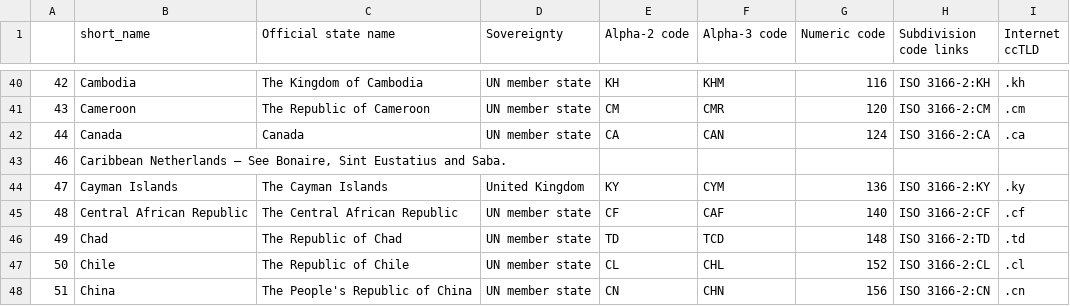
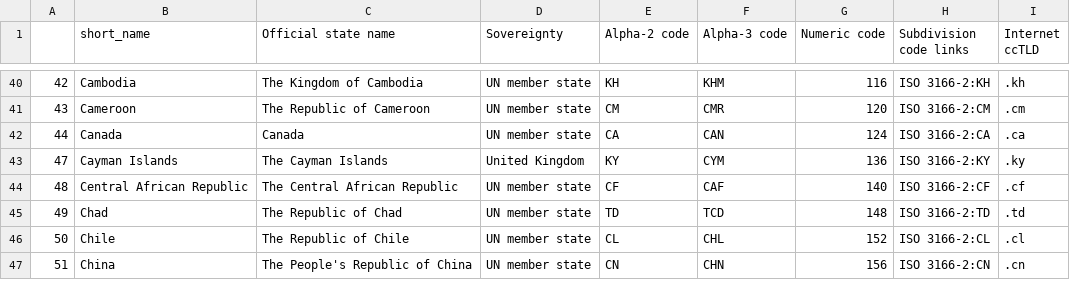
Before and after one commit to Kafkaese/taro-data, a CSV file: data/countries_info.csv, drawn as a sheet; only a part is shown, gaps mark what is left out; the diff names each change by its address in the sheet, - before the commit and + after, or states it on an @@ line.

Commit message:
chore: Remove territory without ISO code

```diff
--- a/data/countries_info.csv
+++ b/data/countries_info.csv
-row 43: 46 | Caribbean Netherlands – See Bonaire, Sint Eustatius and Saba.
```
